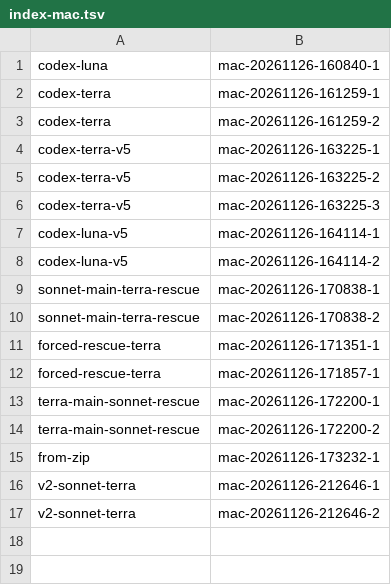
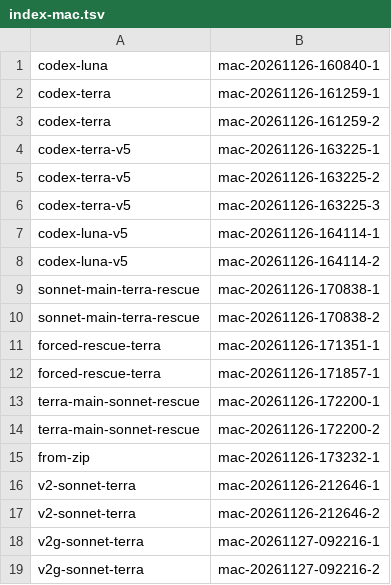
Before and after one commit to AadeshSalecha/modern-software-dev-assignments, a TSV file: .reppit/week6-agent-cost-optimization/runs/index-mac.tsv, drawn as a sheet; the diff names each change by its address in the sheet, - before the commit and + after, or states it on an @@ line.

```diff
--- a/.reppit/week6-agent-cost-optimization/runs/index-mac.tsv
+++ b/.reppit/week6-agent-cost-optimization/runs/index-mac.tsv
+row 18: v2g-sonnet-terra | mac-20261127-092216-1
+row 19: v2g-sonnet-terra | mac-20261127-092216-2
```
Also changed, not shown: .reppit/week6-agent-cost-optimization/mac-runs.tsv, 5 other files.
